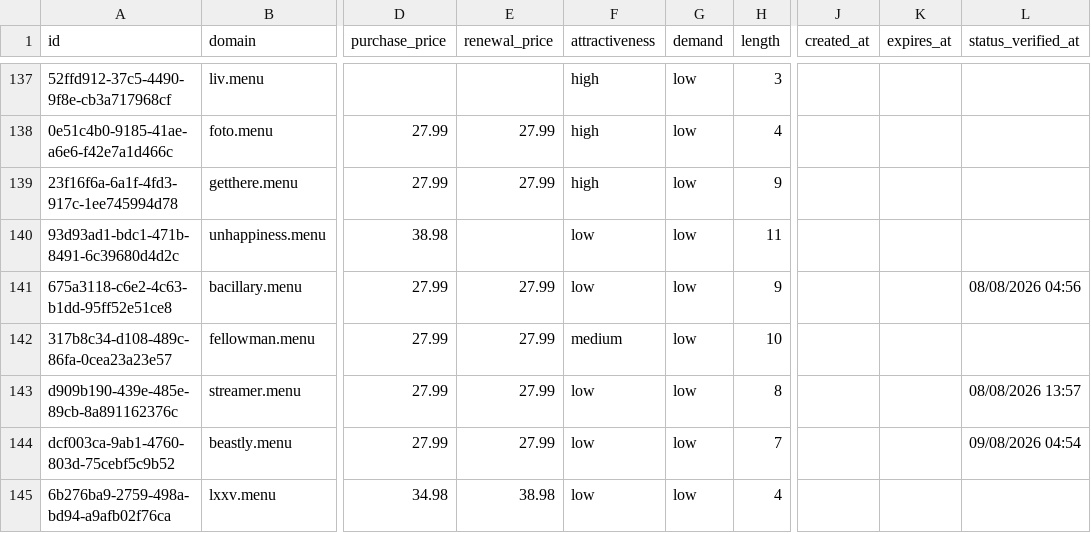
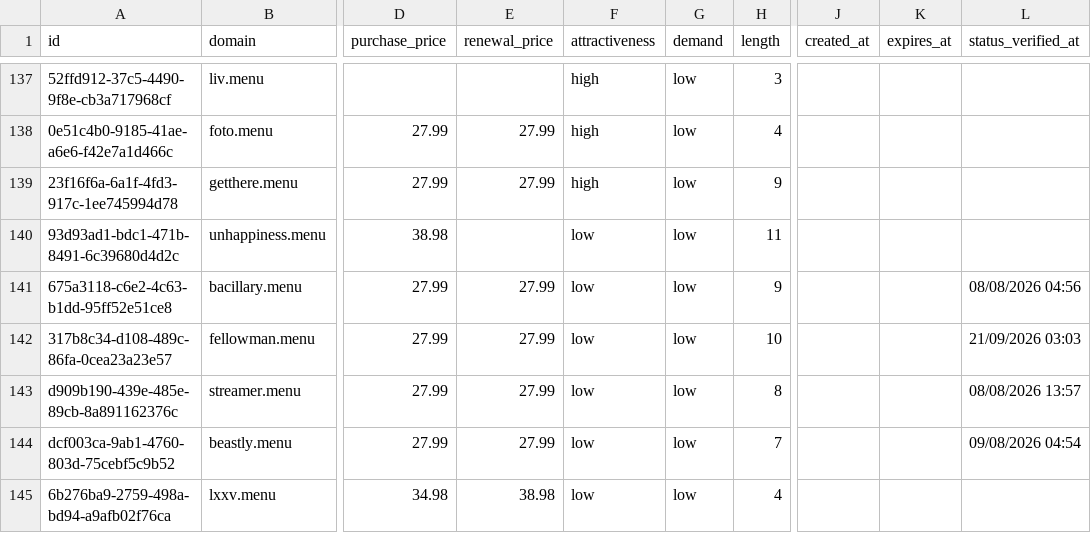
Before and after one commit to UniqueDomains/menu-oneword-domains, a CSV file: menu.csv, drawn as a sheet; only a part is shown, gaps mark what is left out; the diff names each change by its address in the sheet, - before the commit and + after, or states it on an @@ line.

Commit message:
Domains update

```diff
--- a/menu.csv
+++ b/menu.csv
-F142 (attractiveness): medium
+F142 (attractiveness): low
-L142 (status_verified_at): (empty)
+L142 (status_verified_at): 21/09/2026 03:03
```
Also changed, not shown: 4 other files.
